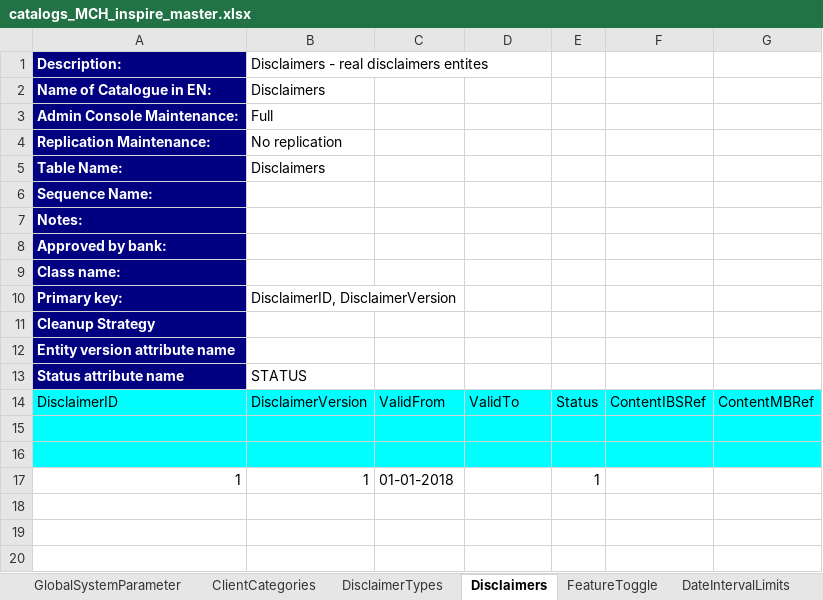
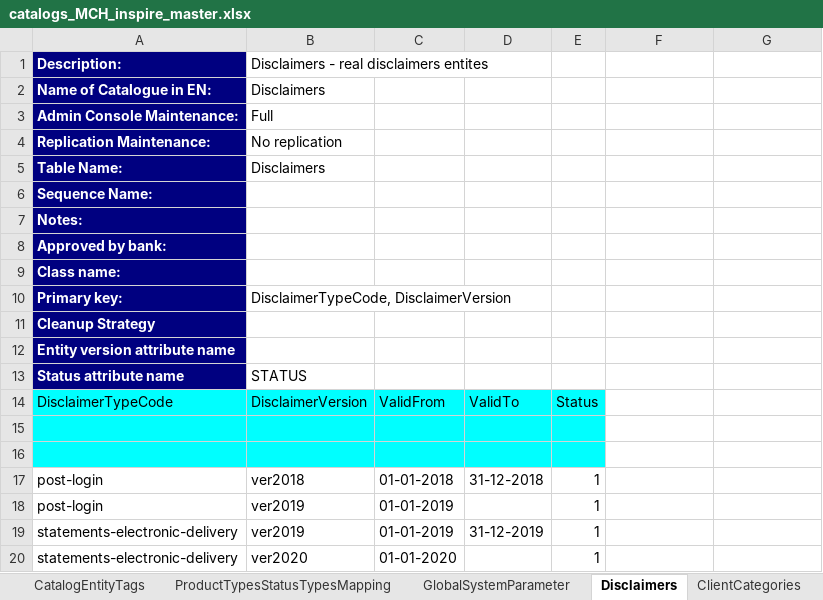
Before and after one commit to nymbusinc/nymbusolbapp, an Excel workbook: banks/inspire/catalog/catalogs_MCH_inspire_master.xlsx, sheet Disclaimers, drawn as a sheet; values as stored, in another font and other column widths than the file's, no borders; removed rows and columns are numbered as before the commit, all else as after; the diff names each change by its address in the sheet, - before the commit and + after, or states it on an @@ line.

```diff
--- a/banks/inspire/catalog/catalogs_MCH_inspire_master.xlsx (sheet Disclaimers)
+++ b/banks/inspire/catalog/catalogs_MCH_inspire_master.xlsx (sheet Disclaimers)
-sheet tab: DisclaimerTypes
@@ sheet tab order changed: CatalogEntityTags | ProductTypesStatusTypesMapping | GlobalSystemParameter | Disclaimers | ClientCategories @@
-B10: DisclaimerID, DisclaimerVersion
+B10: DisclaimerTypeCode, DisclaimerVersion
-A14: DisclaimerID
+A14: DisclaimerTypeCode
-F14: ContentIBSRef
+F14: (empty)
-F14:G16 fill: #00FFFF
+F14:G16 fill: none
-G14: ContentMBRef
+G14: (empty)
-row 17: 1 | 1 | 01-01-2018 |  | 1
+row 17: post-login | ver2018 | 01-01-2018 | 31-12-2018 | 1
+row 18: post-login | ver2019 | 01-01-2019 |  | 1
+row 19: statements-electronic-delivery | ver2019 | 01-01-2019 | 31-12-2019 | 1
+row 20: statements-electronic-delivery | ver2020 | 01-01-2020 |  | 1
```
Also changed, not shown: 1 other file.
